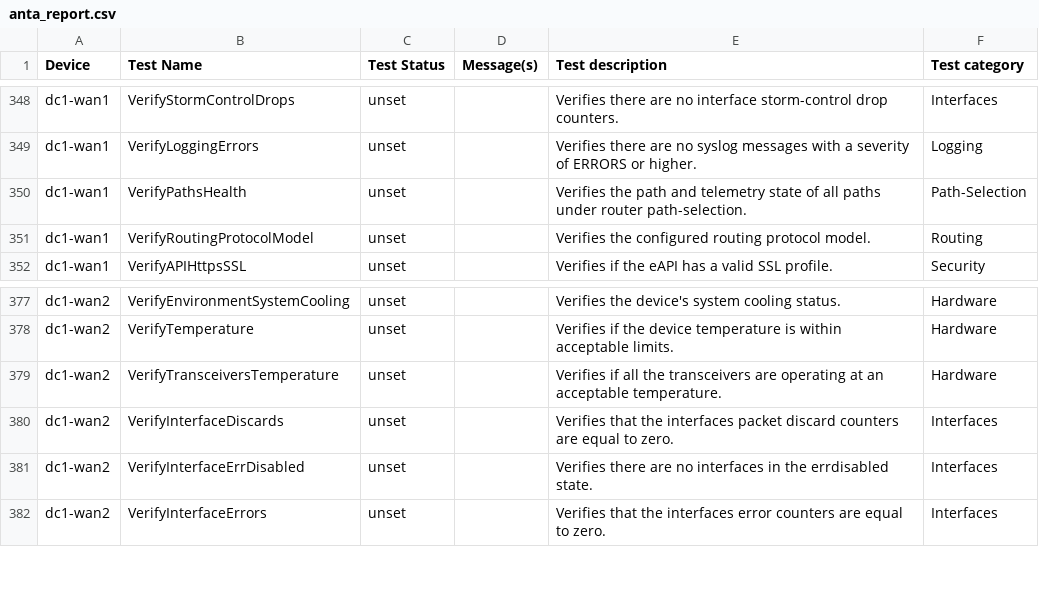
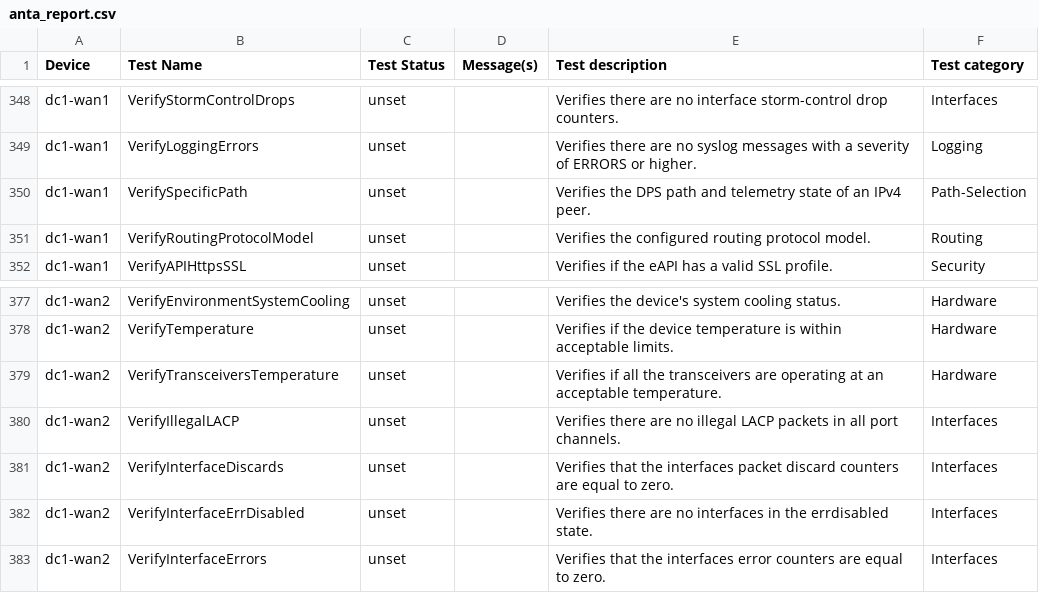
Before and after one commit to JulioPDX/avd, a CSV file: ansible_collections/arista/avd/molecule/anta_runner/anta/reports/allow_bgp_vrfs_run/anta_report.csv, drawn as a sheet; only a part is shown, gaps mark what is left out; the diff covers the shown part only.

Commit message:
Feat(anta_runner): Added new specific AVT path and router path tests (#5437)
Co-authored-by: Guillaume Mulocher <gmulocher@arista.com>
Co-authored-by: Carl Baillargeon <carl.baillargeon@arista.com>

```diff
--- a/ansible_collections/arista/avd/molecule/anta_runner/anta/reports/allow_bgp_vrfs_run/anta_report.csv
+++ b/ansible_collections/arista/avd/molecule/anta_runner/anta/reports/allow_bgp_vrfs_run/anta_report.csv
@@ -349,3 +349,3 @@ dc1-wan1,VerifyStormControlDrops,unset,,Verifies there are no interface storm-co
 dc1-wan1,VerifyLoggingErrors,unset,,Verifies there are no syslog messages with a severity of ERRORS or higher.,Logging
-dc1-wan1,VerifyPathsHealth,unset,,Verifies the path and telemetry state of all paths under router path-selection.,Path-Selection
+dc1-wan1,VerifySpecificPath,unset,,Verifies the DPS path and telemetry state of an IPv4 peer.,Path-Selection
 dc1-wan1,VerifyRoutingProtocolModel,unset,,Verifies the configured routing protocol model.,Routing
@@ -379,2 +379,3 @@ dc1-wan2,VerifyTemperature,unset,,Verifies if the device temperature is within a
 dc1-wan2,VerifyTransceiversTemperature,unset,,Verifies if all the transceivers are operating at an acceptable temperature.,Hardware
+dc1-wan2,VerifyIllegalLACP,unset,,Verifies there are no illegal LACP packets in all port channels.,Interfaces
 dc1-wan2,VerifyInterfaceDiscards,unset,,Verifies that the interfaces packet discard counters are equal to zero.,Interfaces
```
Also changed, not shown: 4 added rows, 3 removed rows and 2 edited cells elsewhere in this file, ansible_collections/arista/avd/molecule/anta_runner/anta/reports/default_run/anta_report.csv, ansible_collections/arista/avd/molecule/anta_runner/anta/reports/filtered_run/anta_report.csv, 28 other files.
